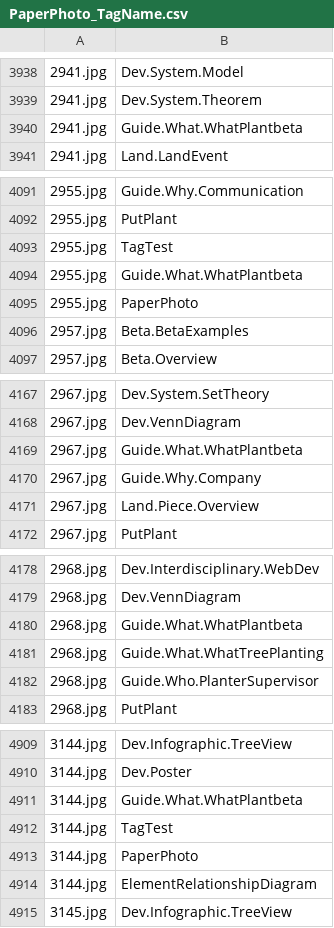
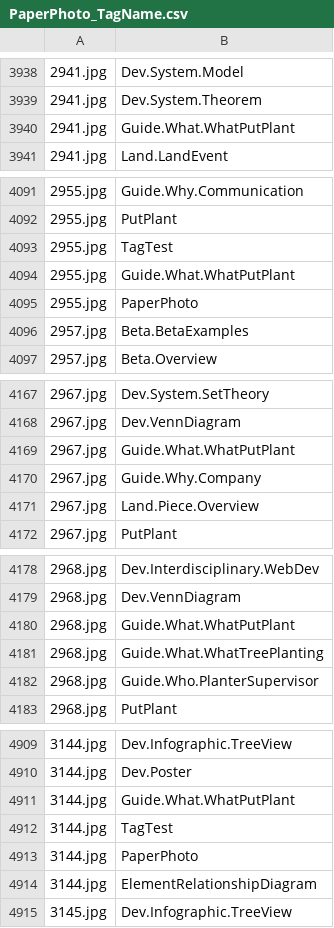
Before and after one commit to betaglot/plantabeta, a CSV file: docs/data/Tags/PaperPhoto_TagName.csv, drawn as a sheet; only a part is shown, gaps mark what is left out; the diff covers the shown part only; the diff names each change by its address in the sheet, - before the commit and + after, or states it on an @@ line.

```diff
--- a/docs/data/Tags/PaperPhoto_TagName.csv
+++ b/docs/data/Tags/PaperPhoto_TagName.csv
-B3940: Guide.What.WhatPlantbeta
+B3940: Guide.What.WhatPutPlant
-B4094: Guide.What.WhatPlantbeta
+B4094: Guide.What.WhatPutPlant
-B4169: Guide.What.WhatPlantbeta
+B4169: Guide.What.WhatPutPlant
-B4180: Guide.What.WhatPlantbeta
+B4180: Guide.What.WhatPutPlant
-B4911: Guide.What.WhatPlantbeta
+B4911: Guide.What.WhatPutPlant
```
Also changed, not shown: 10 edited cells elsewhere in this file, docs/data/Tags/PagePath_TagName.csv, 18 other files.
